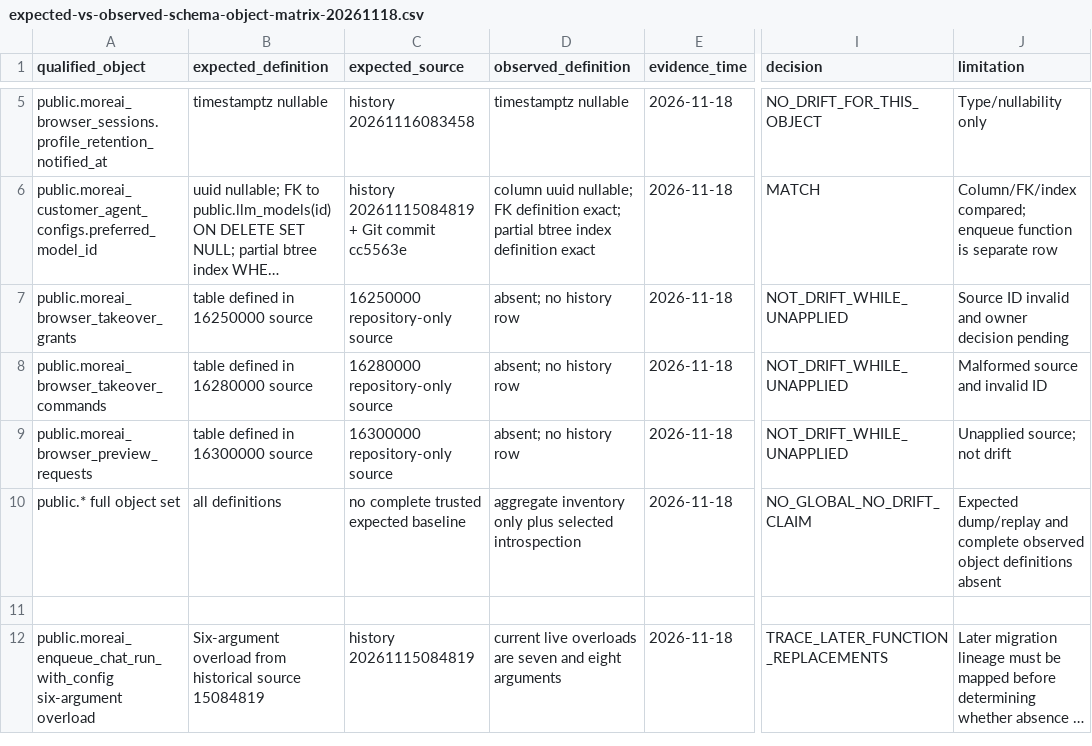
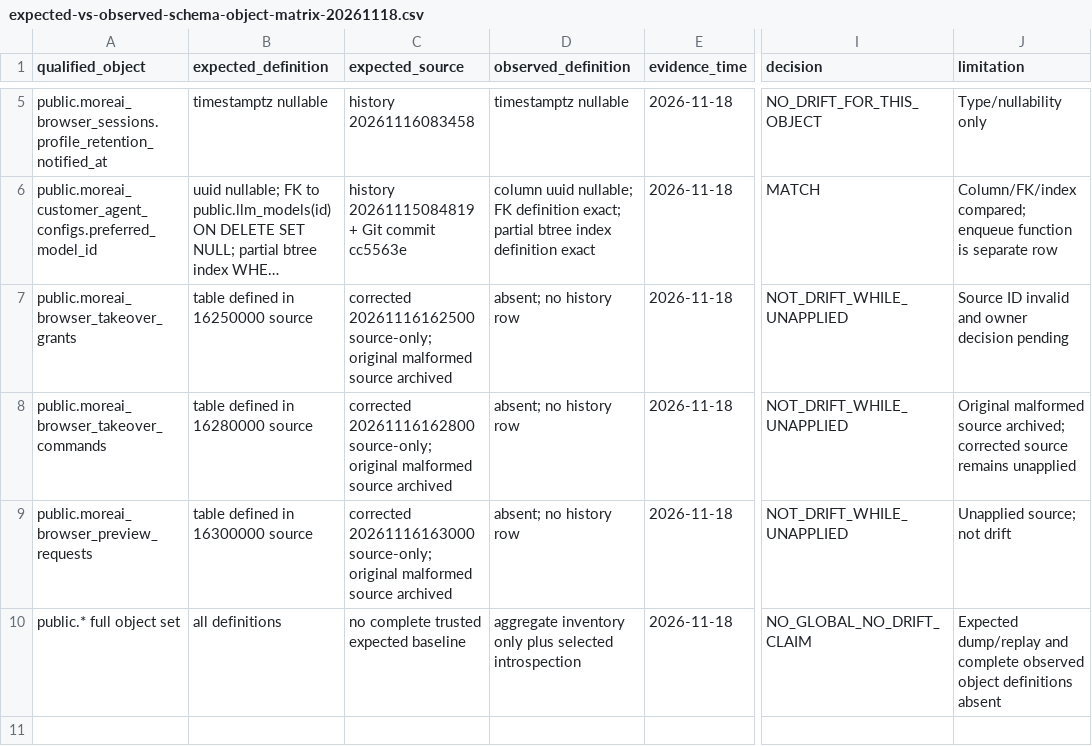
Before and after one commit to fadliansyah36/More-AI-Portal-Indihome, a CSV file: docs/implementation/expected-vs-observed-schema-object-matrix-20261118.csv, drawn as a sheet; only a part is shown, gaps mark what is left out; the shorter side is filled out with more unchanged rows; long unchanged cells end in …; the diff names each change by its address in the sheet, - before the commit and + after, or states it on an @@ line.

Commit message:
docs: update scoped schema matrix for corrected migration lineage

```diff
--- a/docs/implementation/expected-vs-observed-schema-object-matrix-20261118.csv
+++ b/docs/implementation/expected-vs-observed-schema-object-matrix-20261118.csv
-C7 (expected_source): 16250000 repository-only source
+C7 (expected_source): corrected 20261116162500 source-only; original malformed source archived
-C8 (expected_source): 16280000 repository-only source
+C8 (expected_source): corrected 20261116162800 source-only; original malformed source archived
-J8 (limitation): Malformed source and invalid ID
+J8 (limitation): Original malformed source archived; corrected source remains unapplied
-C9 (expected_source): 16300000 repository-only source
+C9 (expected_source): corrected 20261116163000 source-only; original malformed source archived
```
